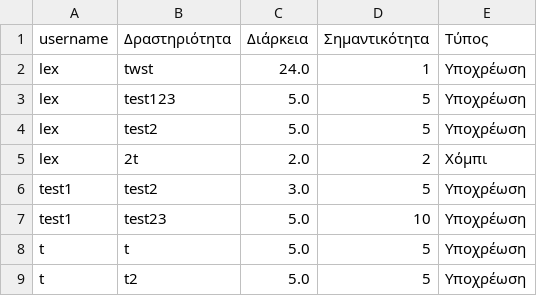
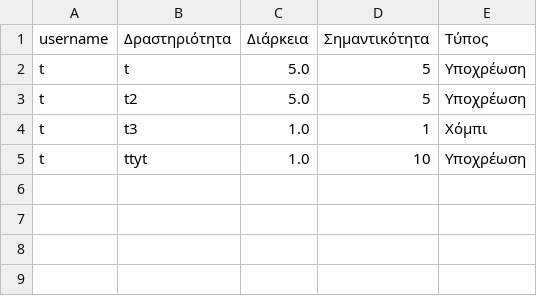
Before and after one commit to AchilleasMakris/timemanagement-project, a CSV file: activities.csv, drawn as a sheet.

```diff
--- a/activities.csv
+++ b/activities.csv
@@ -1,9 +1,5 @@
 username,Δραστηριότητα,Διάρκεια,Σημαντικότητα,Τύπος
-lex,twst,24.0,1,Υποχρέωση
-lex,test123,5.0,5,Υποχρέωση
-lex,test2,5.0,5,Υποχρέωση
-lex,2t,2.0,2,Χόμπι
-test1,test2,3.0,5,Υποχρέωση
-test1,test23,5.0,10,Υποχρέωση
 t,t,5.0,5,Υποχρέωση
 t,t2,5.0,5,Υποχρέωση
+t,t3,1.0,1,Χόμπι
+t,ttyt,1.0,10,Υποχρέωση
```
Also changed, not shown: 3 other files.
